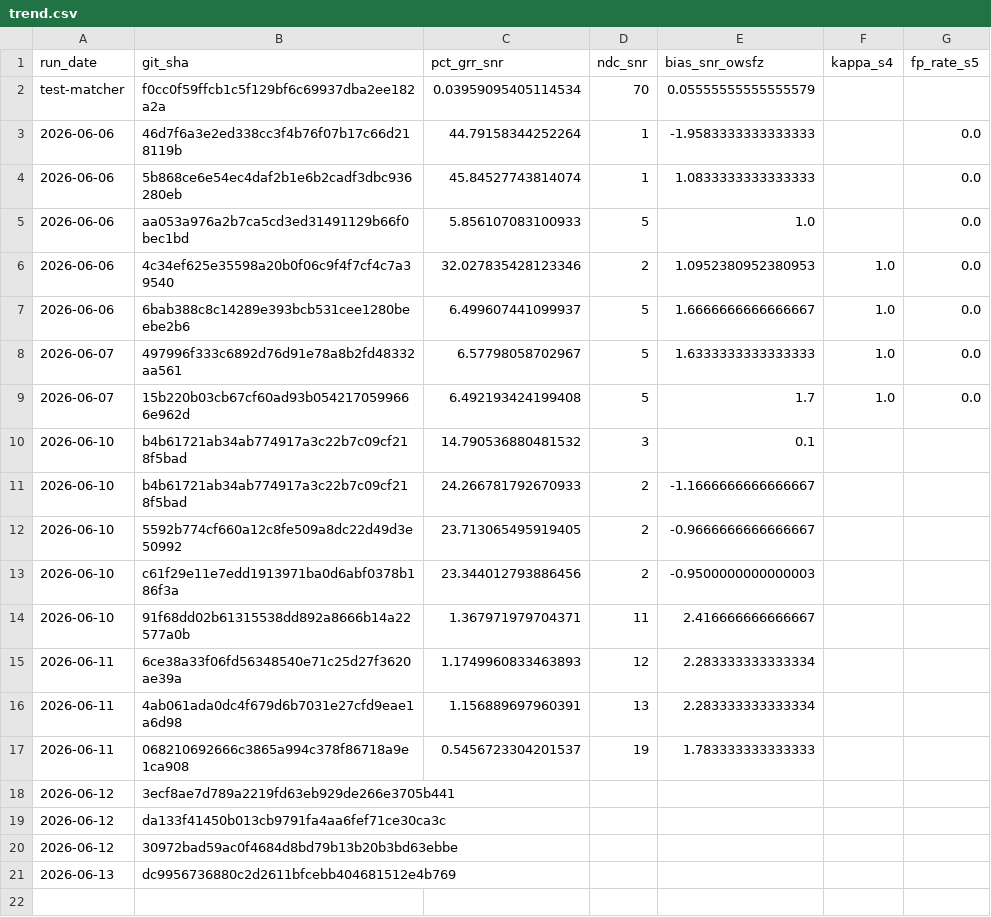
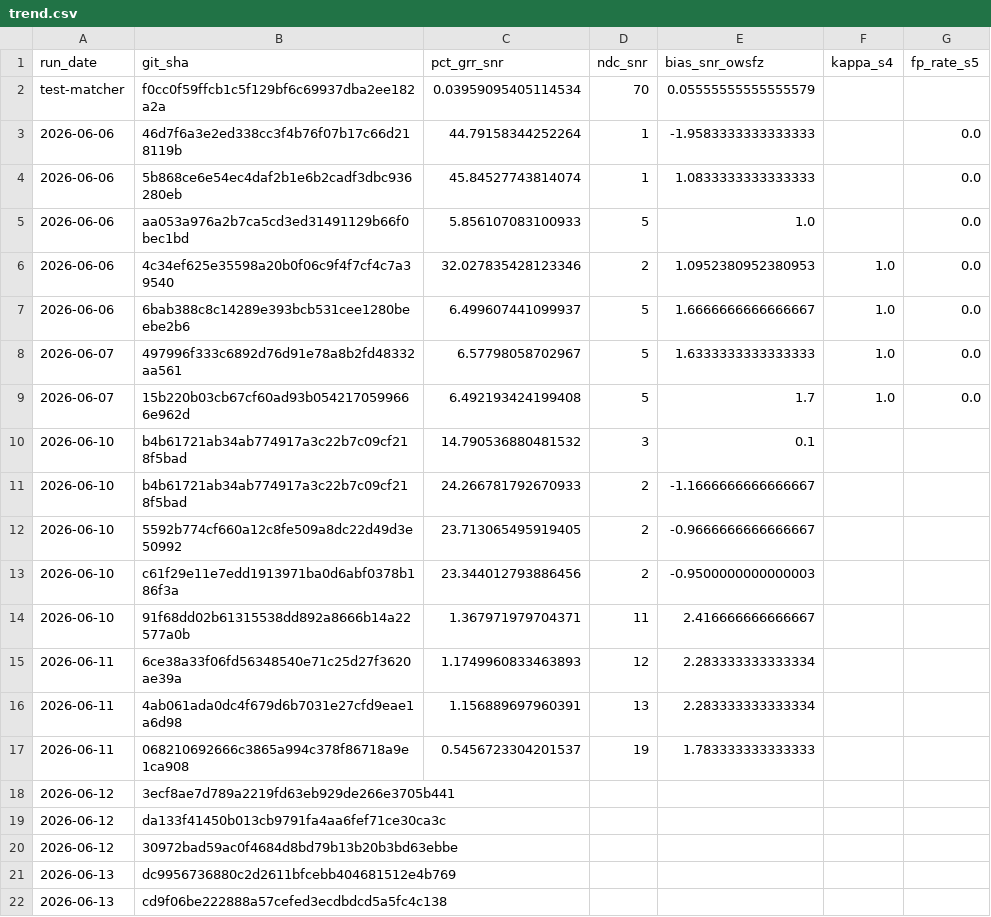
Before and after one commit to frank001/OpenWSFZ, a CSV file: qa/rr-study/trend.csv, drawn as a sheet; the diff names each change by its address in the sheet, - before the commit and + after, or states it on an @@ line.

```diff
--- a/qa/rr-study/trend.csv
+++ b/qa/rr-study/trend.csv
+row 22: 2026-06-13 | cd9f06be222888a57cefed3ecdbdcd5a5fc4c138
```
Also changed, not shown: 8 other files.
